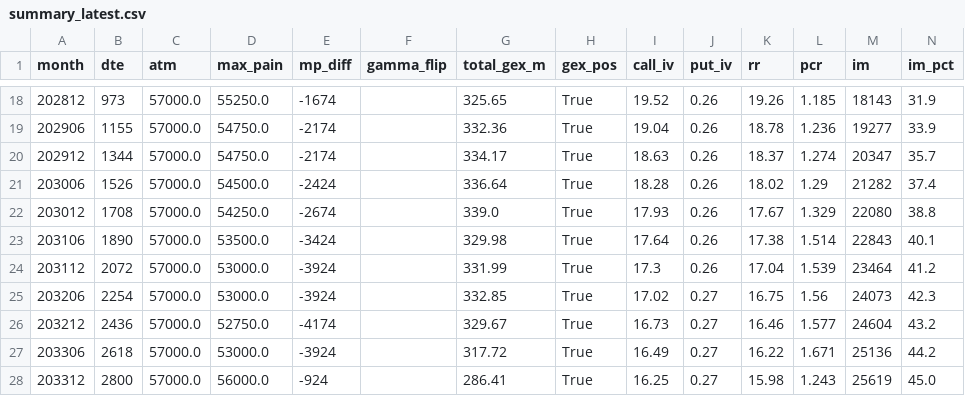
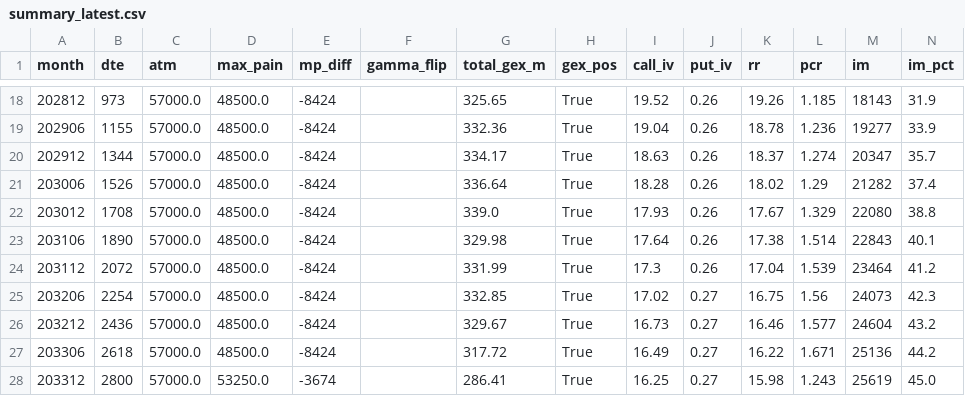
Before and after one commit to km530821-hub/jpx-options, a CSV file: data/summary_latest.csv, drawn as a sheet; only a part is shown, gaps mark what is left out; the diff covers the shown part only.

```diff
--- a/data/summary_latest.csv
+++ b/data/summary_latest.csv
@@ -18,11 +18,11 @@
-202812,973,57000.0,55250.0,-1674,,325.65,True,19.52,0.26,19.26,1.185,18143,31.9
-202906,1155,57000.0,54750.0,-2174,,332.36,True,19.04,0.26,18.78,1.236,19277,33.9
-202912,1344,57000.0,54750.0,-2174,,334.17,True,18.63,0.26,18.37,1.274,20347,35.7
-203006,1526,57000.0,54500.0,-2424,,336.64,True,18.28,0.26,18.02,1.29,21282,37.4
-203012,1708,57000.0,54250.0,-2674,,339.0,True,17.93,0.26,17.67,1.329,22080,38.8
-203106,1890,57000.0,53500.0,-3424,,329.98,True,17.64,0.26,17.38,1.514,22843,40.1
-203112,2072,57000.0,53000.0,-3924,,331.99,True,17.3,0.26,17.04,1.539,23464,41.2
-203206,2254,57000.0,53000.0,-3924,,332.85,True,17.02,0.27,16.75,1.56,24073,42.3
-203212,2436,57000.0,52750.0,-4174,,329.67,True,16.73,0.27,16.46,1.577,24604,43.2
-203306,2618,57000.0,53000.0,-3924,,317.72,True,16.49,0.27,16.22,1.671,25136,44.2
-203312,2800,57000.0,56000.0,-924,,286.41,True,16.25,0.27,15.98,1.243,25619,45.0
+202812,973,57000.0,48500.0,-8424,,325.65,True,19.52,0.26,19.26,1.185,18143,31.9
+202906,1155,57000.0,48500.0,-8424,,332.36,True,19.04,0.26,18.78,1.236,19277,33.9
+202912,1344,57000.0,48500.0,-8424,,334.17,True,18.63,0.26,18.37,1.274,20347,35.7
+203006,1526,57000.0,48500.0,-8424,,336.64,True,18.28,0.26,18.02,1.29,21282,37.4
+203012,1708,57000.0,48500.0,-8424,,339.0,True,17.93,0.26,17.67,1.329,22080,38.8
+203106,1890,57000.0,48500.0,-8424,,329.98,True,17.64,0.26,17.38,1.514,22843,40.1
+203112,2072,57000.0,48500.0,-8424,,331.99,True,17.3,0.26,17.04,1.539,23464,41.2
+203206,2254,57000.0,48500.0,-8424,,332.85,True,17.02,0.27,16.75,1.56,24073,42.3
+203212,2436,57000.0,48500.0,-8424,,329.67,True,16.73,0.27,16.46,1.577,24604,43.2
+203306,2618,57000.0,48500.0,-8424,,317.72,True,16.49,0.27,16.22,1.671,25136,44.2
+203312,2800,57000.0,53250.0,-3674,,286.41,True,16.25,0.27,15.98,1.243,25619,45.0
```
Also changed, not shown: 32 edited cells elsewhere in this file, 1 other file.
